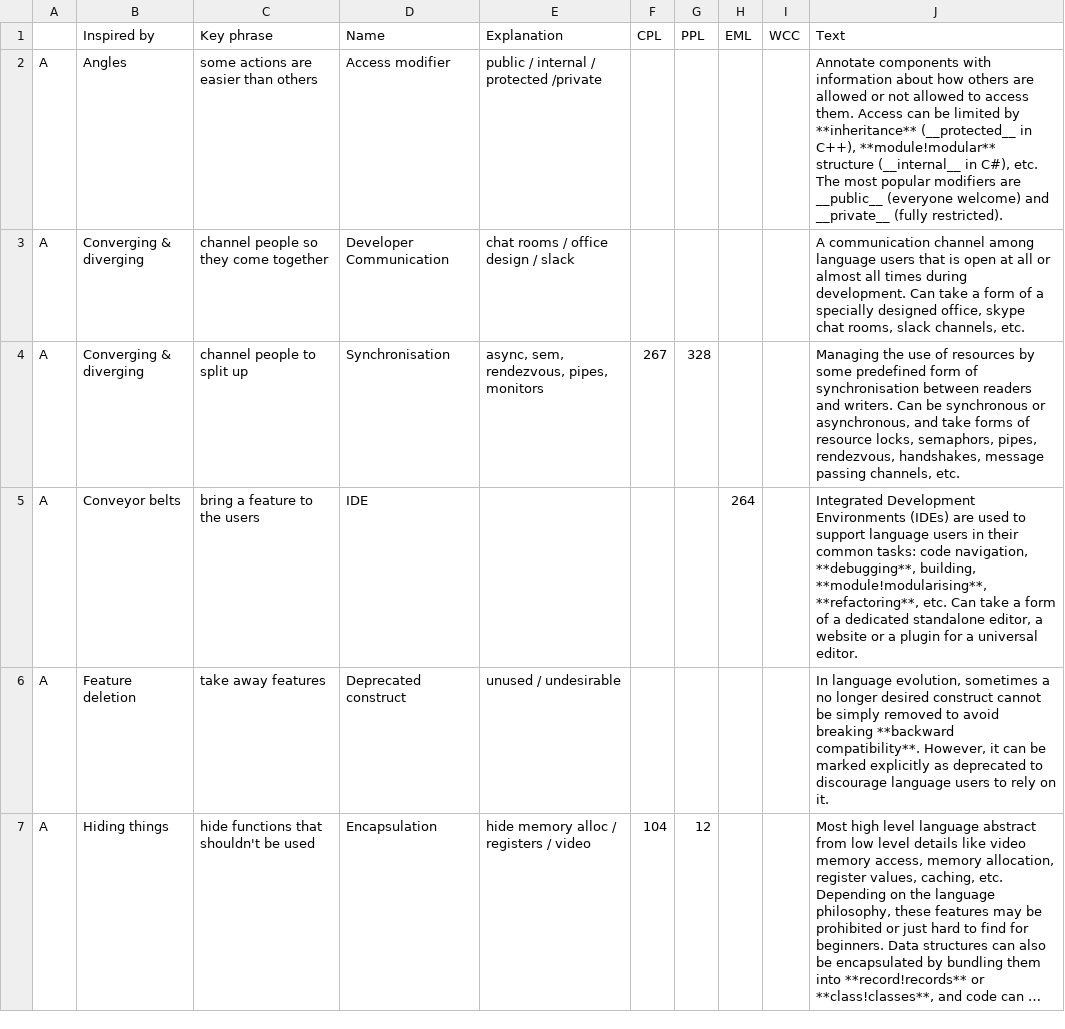
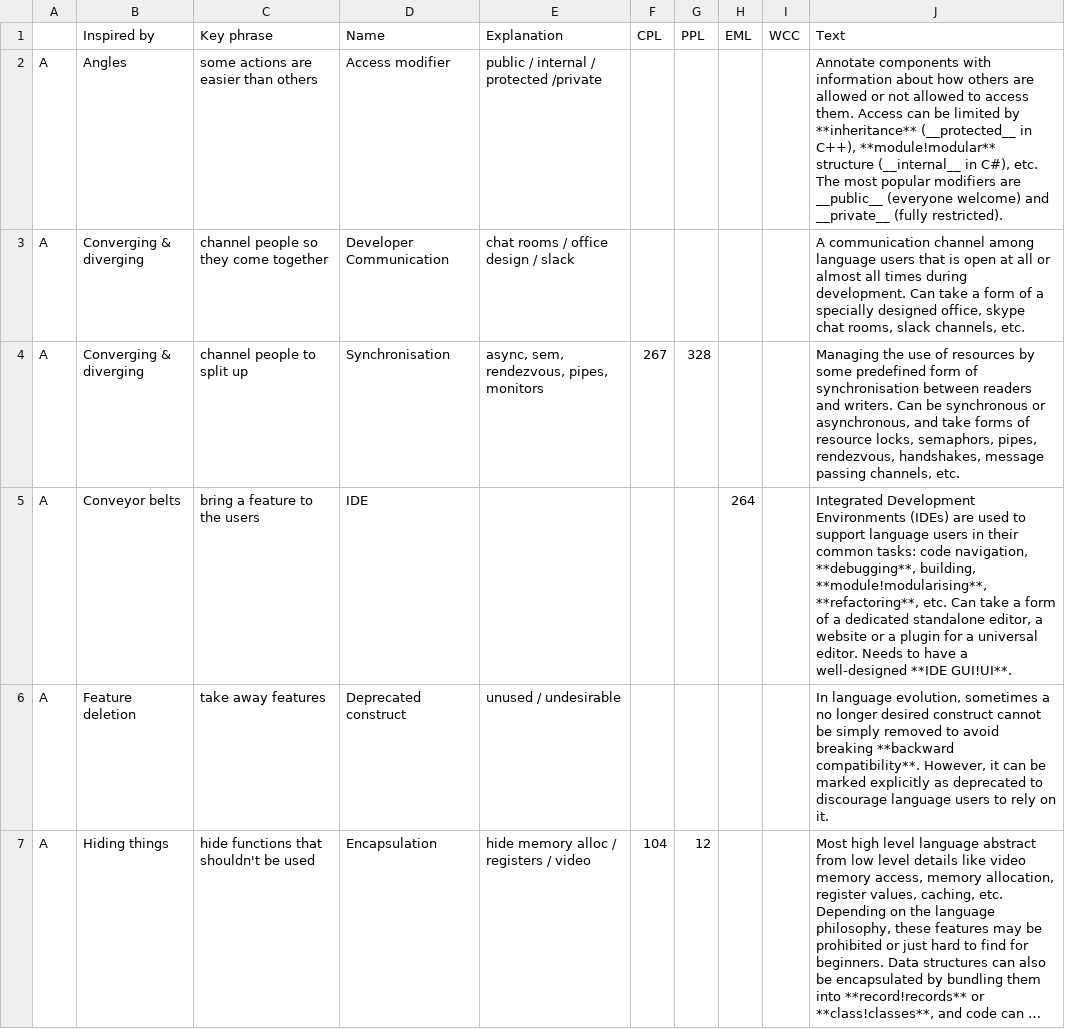
Before and after one commit to slebok/slebok.github.io, a CSV file: dyol/Patterns.csv, drawn as a sheet; only a part is shown; long unchanged cells end in …; the diff covers the shown part only.

```diff
--- a/dyol/Patterns.csv
+++ b/dyol/Patterns.csv
@@ -4,3 +4,3 @@ A,Converging & diverging,channel people so they come together,Developer Communic
 A,Converging & diverging,channel people to split up,Synchronisation,"async, sem, rendezvous, pipes, monitors",267,328,,,"Managing the use of resources by some predefined form of synchronisation between readers and writers. Can be synchronous or asynchronous, and take forms of resource locks, semaphors, pipes, rendezvous, handshakes, message passing channels, etc."
-A,Conveyor belts,bring a feature to the users,IDE,,,,264,,"Integrated Development Environments (IDEs) are used to support language users in their common tasks: code navigation, **debugging**, building, **module!modularising**, **refactoring**, etc. Can take a form of a dedicated standalone editor, a website or a plugin for a universal editor."
+A,Conveyor belts,bring a feature to the users,IDE,,,,264,,"Integrated Development Environments (IDEs) are used to support language users in their common tasks: code navigation, **debugging**, building, **module!modularising**, **refactoring**, etc. Can take a form of a dedicated standalone editor, a website or a plugin for a universal editor. Needs to have a well-designed **IDE GUI!UI**."
 A,Feature deletion,take away features,Deprecated construct,unused / undesirable,,,,,"In language evolution, sometimes a no longer desired construct cannot be simply removed to avoid breaking **backward compatibility**. However, it can be marked explicitly as deprecated to discourage language users to rely on it."
```
Also changed, not shown: 2 edited cells elsewhere in this file, 4 other files.
